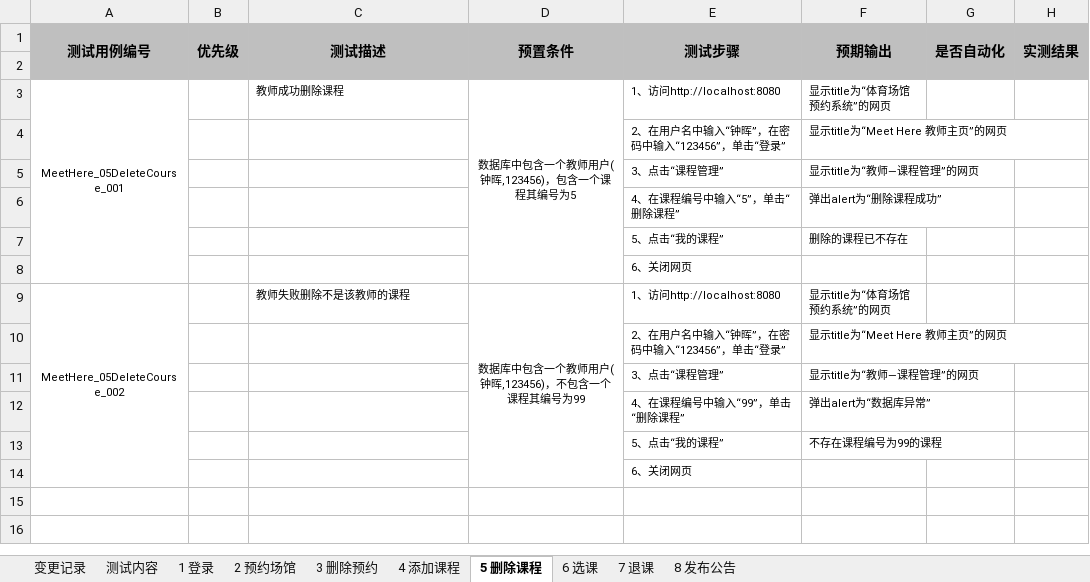
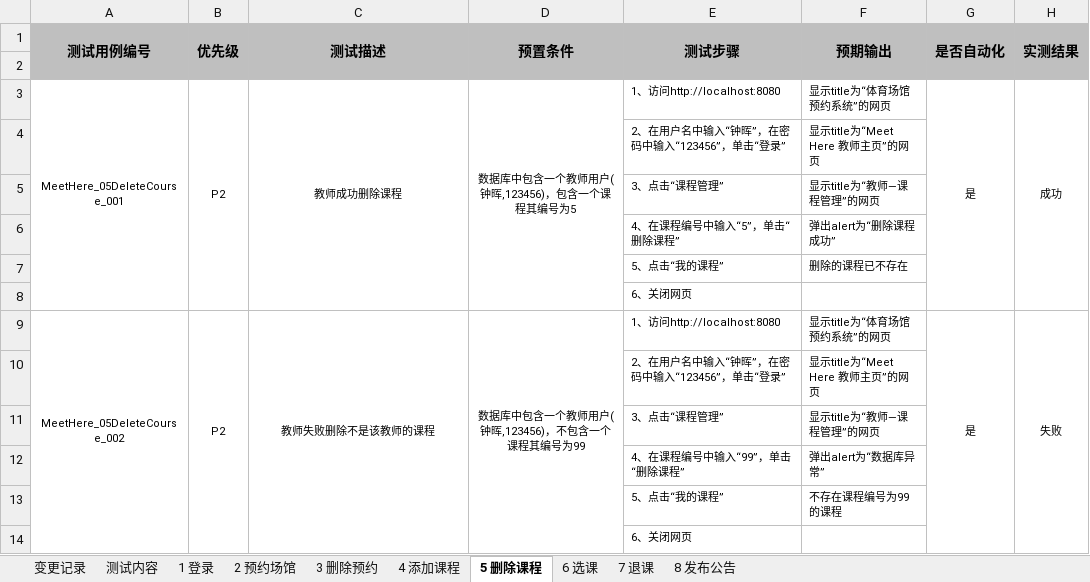
Before and after one commit to wangzh1998/MeetHere, an Excel workbook: 系统测试相关报告/MeetHere系统测试计划.xlsx, sheet 5 删除课程, drawn as a sheet; values as stored, in another font and other column widths than the file's, no borders; the diff names each change by its address in the sheet, - before the commit and + after, or states it on an @@ line.

```diff
--- a/系统测试相关报告/MeetHere系统测试计划.xlsx (sheet 5 删除课程)
+++ b/系统测试相关报告/MeetHere系统测试计划.xlsx (sheet 5 删除课程)
-B3 (优先级): (empty)
+B3 (优先级): P2
+B3:B8 merged
-C3 alignment: left
+C3 alignment: center
+C3:C8 merged
-G3 (是否自动化): (empty)
+G3 (是否自动化): 是
+G3:G8 merged
-H3 (实测结果): (empty)
+H3 (实测结果): 成功
+H3:H8 merged
-B9 (优先级): (empty)
+B9 (优先级): P2
+B9:B14 merged
-C9 alignment: left
+C9 alignment: center
+C9:C14 merged
-G9 (是否自动化): (empty)
+G9 (是否自动化): 是
+G9:G14 merged
-H9 (实测结果): (empty)
+H9 (实测结果): 失败
+H9:H14 merged
```
Also changed, not shown: sheet 1 登录, sheet 2 预约场馆.
